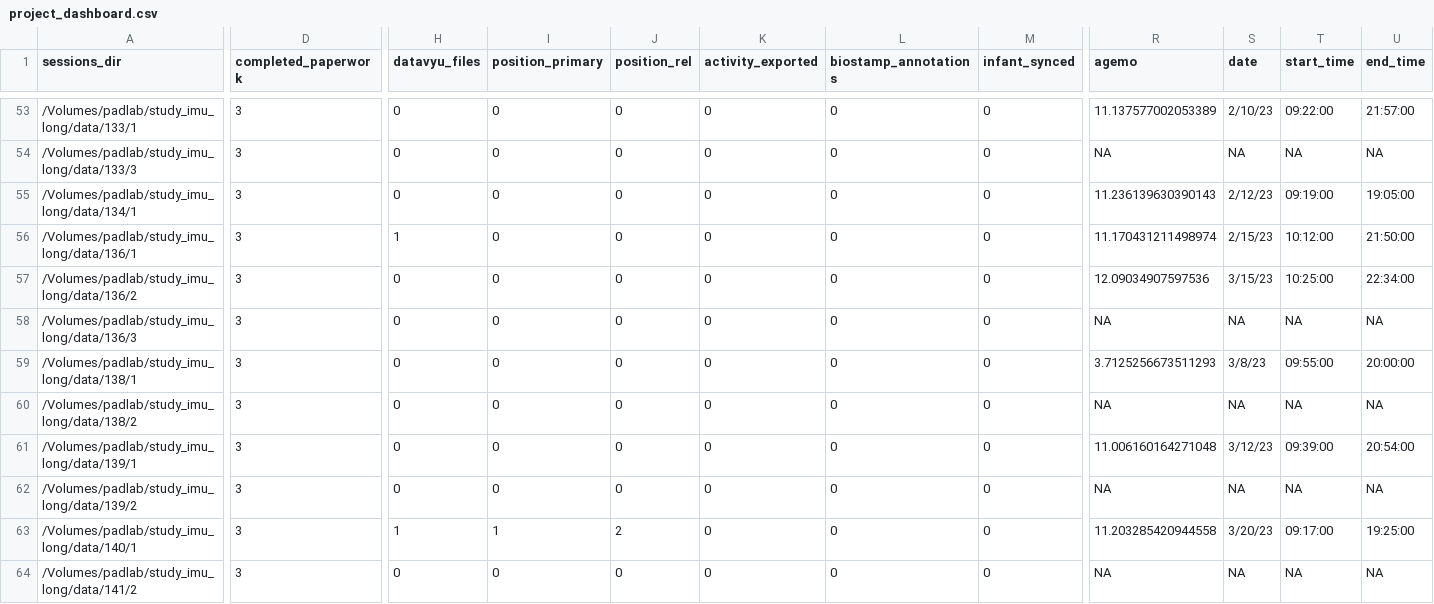
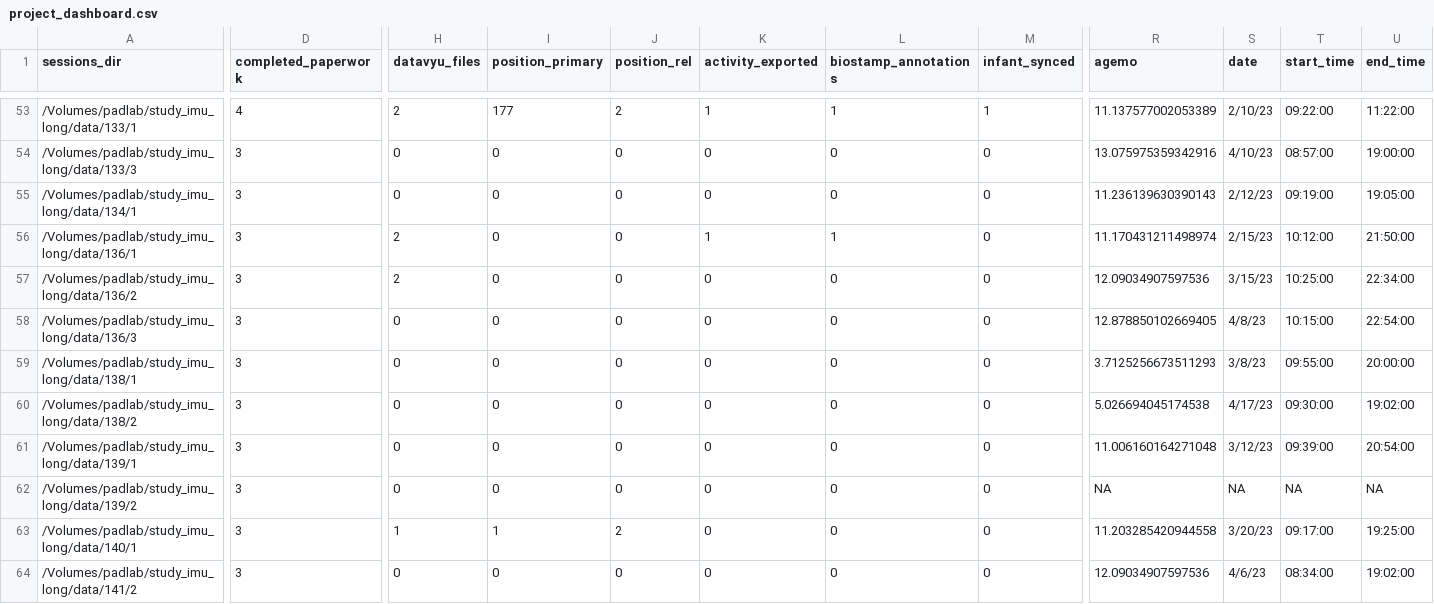
Before and after one commit to JohnFranchak/imu_long, a CSV file: project_status/project_dashboard.csv, drawn as a sheet; only a part is shown, gaps mark what is left out; the diff covers the shown part only; the diff names each change by its address in the sheet, - before the commit and + after, or states it on an @@ line.

```diff
--- a/project_status/project_dashboard.csv
+++ b/project_status/project_dashboard.csv
-D53 (completed_paperwork): 3
+D53 (completed_paperwork): 4
-H53 (datavyu_files): 0
+H53 (datavyu_files): 2
-I53 (position_primary): 0
+I53 (position_primary): 177
-J53 (position_rel): 0
+J53 (position_rel): 2
-K53 (activity_exported): 0
+K53 (activity_exported): 1
-L53 (biostamp_annotations): 0
+L53 (biostamp_annotations): 1
-M53 (infant_synced): 0
+M53 (infant_synced): 1
-U53 (end_time): 21:57:00
+U53 (end_time): 11:22:00
-R54 (agemo): NA
+R54 (agemo): 13.075975359342916
-S54 (date): NA
+S54 (date): 4/10/23
-T54 (start_time): NA
+T54 (start_time): 08:57:00
-U54 (end_time): NA
+U54 (end_time): 19:00:00
-H56 (datavyu_files): 1
+H56 (datavyu_files): 2
-K56 (activity_exported): 0
+K56 (activity_exported): 1
-L56 (biostamp_annotations): 0
+L56 (biostamp_annotations): 1
-H57 (datavyu_files): 0
+H57 (datavyu_files): 2
-R58 (agemo): NA
+R58 (agemo): 12.878850102669405
-S58 (date): NA
+S58 (date): 4/8/23
-T58 (start_time): NA
+T58 (start_time): 10:15:00
-U58 (end_time): NA
+U58 (end_time): 22:54:00
-R60 (agemo): NA
+R60 (agemo): 5.026694045174538
-S60 (date): NA
+S60 (date): 4/17/23
-T60 (start_time): NA
+T60 (start_time): 09:30:00
-U60 (end_time): NA
+U60 (end_time): 19:02:00
-R64 (agemo): NA
+R64 (agemo): 12.09034907597536
-S64 (date): NA
+S64 (date): 4/6/23
-T64 (start_time): NA
+T64 (start_time): 08:34:00
-U64 (end_time): NA
+U64 (end_time): 19:02:00
```
Also changed, not shown: 33 edited cells elsewhere in this file, 2 other files.
